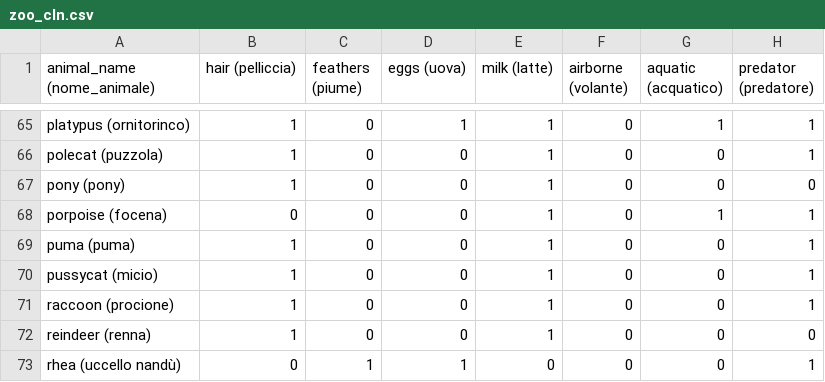
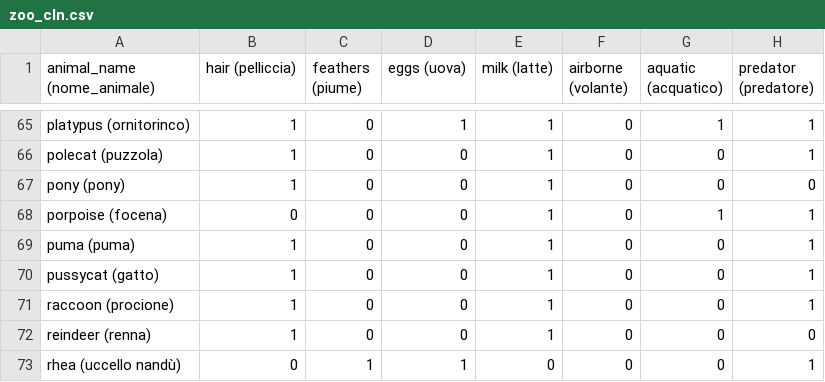
Before and after one commit to Laura1385/projectzoo, a CSV file: zoo_cln.csv, drawn as a sheet; only a part is shown, gaps mark what is left out; the diff names each change by its address in the sheet, - before the commit and + after, or states it on an @@ line.

```diff
--- a/zoo_cln.csv
+++ b/zoo_cln.csv
-A70 (animal_name (nome_animale)): pussycat (micio)
+A70 (animal_name (nome_animale)): pussycat (gatto)
```
Also changed, not shown: 12 other files.
